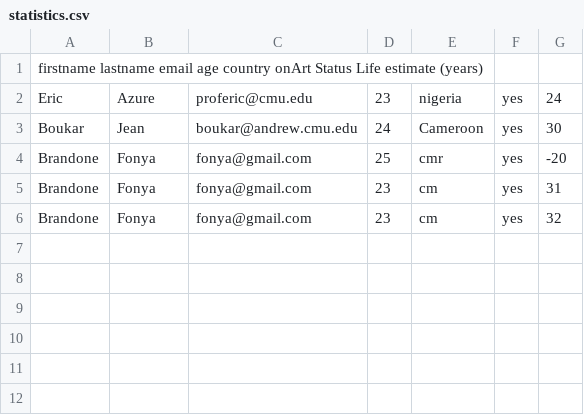
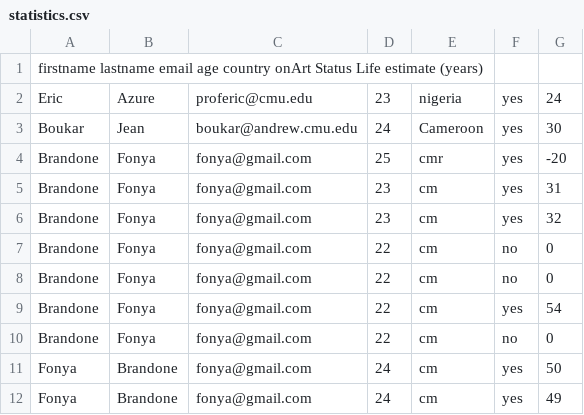
Before and after one commit to kayiganwa04/lifeProgonisis, a CSV file: Resources/statistics.csv, drawn as a sheet; the diff names each change by its address in the sheet, - before the commit and + after, or states it on an @@ line.

Commit message:
Patient data registration and view update

```diff
--- a/Resources/statistics.csv
+++ b/Resources/statistics.csv
+row 7: Brandone | Fonya | fonya@gmail.com | 22 | cm | no | 0
+row 8: Brandone | Fonya | fonya@gmail.com | 22 | cm | no | 0
+row 9: Brandone | Fonya | fonya@gmail.com | 22 | cm | yes | 54
+row 10: Brandone | Fonya | fonya@gmail.com | 22 | cm | no | 0
+row 11: Fonya | Brandone | fonya@gmail.com | 24 | cm | yes | 50
+row 12: Fonya | Brandone | fonya@gmail.com | 24 | cm | yes | 49
```
Also changed, not shown: 13 other files.
